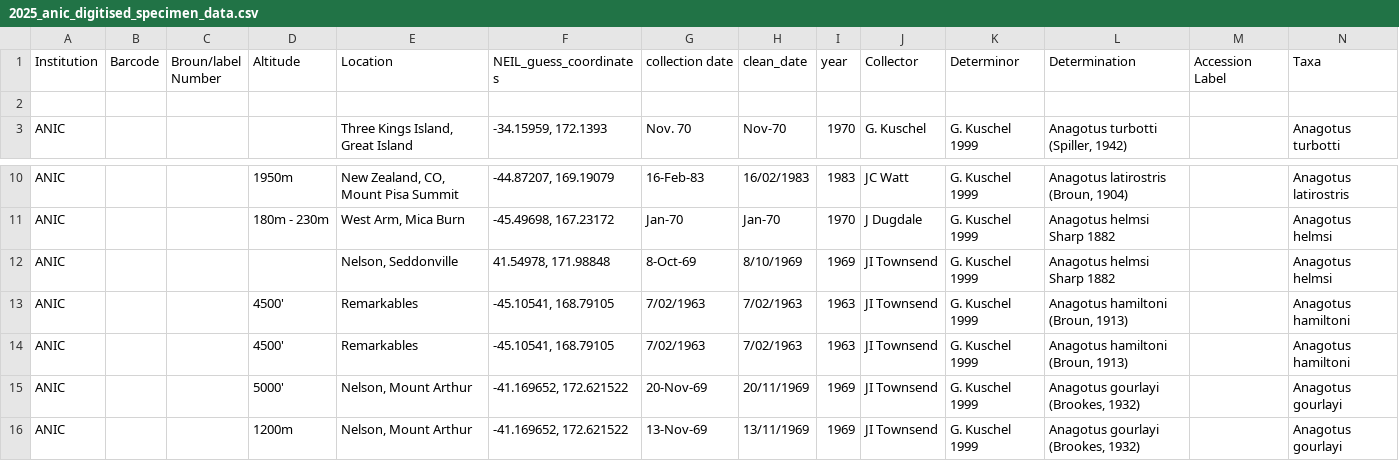
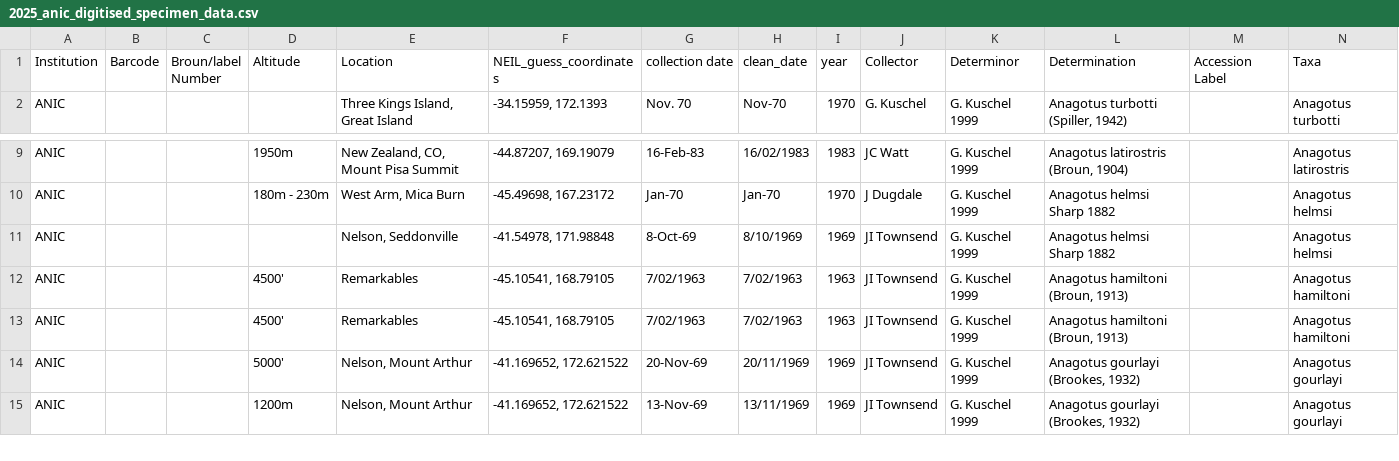
Before and after one commit to nbir012/anagotus.data, a CSV file: data-raw/2025_anic_digitised_specimen_data.csv, drawn as a sheet; only a part is shown, gaps mark what is left out; removed rows and columns are numbered as before the commit, all else as after; rows hold the shown columns only; the diff names each change by its address in the sheet, - before the commit and + after, or states it on an @@ line.

Commit message:
fixed coord error

```diff
--- a/data-raw/2025_anic_digitised_specimen_data.csv
+++ b/data-raw/2025_anic_digitised_specimen_data.csv
-row 2: (empty)
-F11 (NEIL_guess_coordinates): 41.54978, 171.98848
+F11 (NEIL_guess_coordinates): -41.54978, 171.98848
```
Also changed, not shown: 1 other file.
